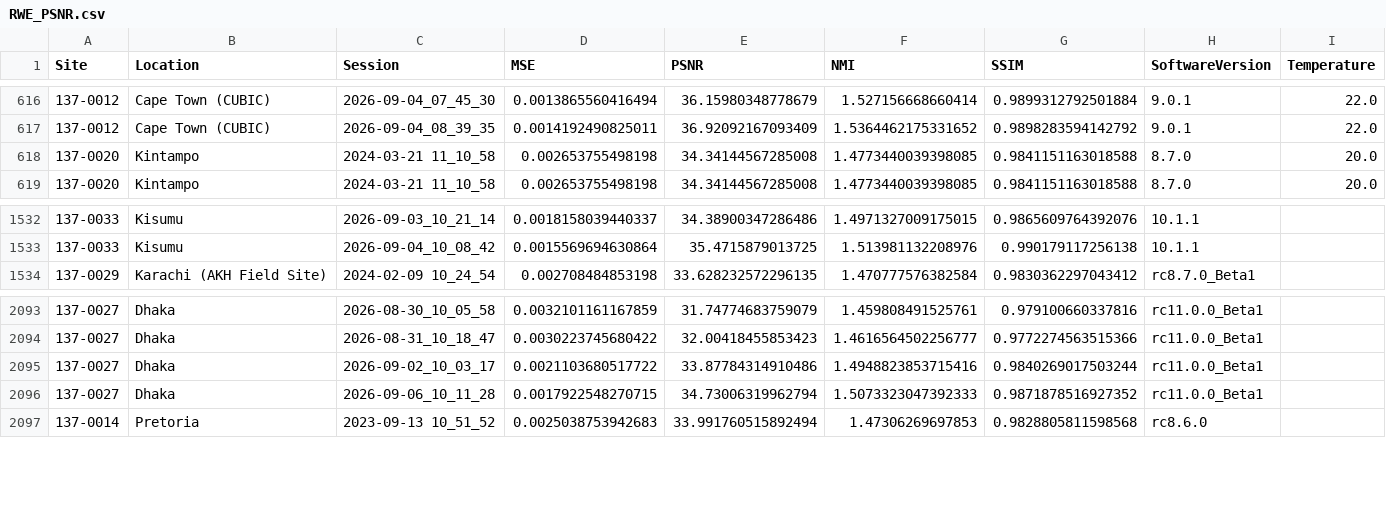
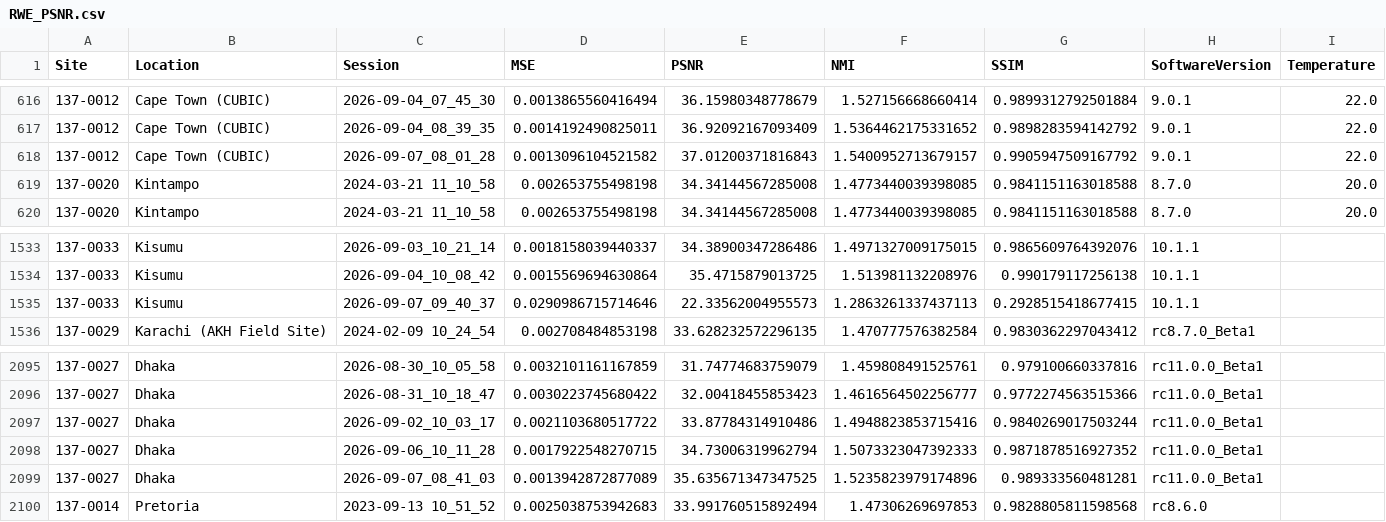
Before and after one commit to UNITY-Physics/UNITY-Dashboard, a CSV file: src/data/RWE_PSNR.csv, drawn as a sheet; only a part is shown, gaps mark what is left out; the diff names each change by its address in the sheet, - before the commit and + after, or states it on an @@ line.

```diff
--- a/src/data/RWE_PSNR.csv
+++ b/src/data/RWE_PSNR.csv
+row 618: 137-0012 | Cape Town (CUBIC) | 2026-09-07_08_01_28 | 0.0013096104521582 | 37.01200371816843 | 1.5400952713679157 | 0.9905947509167792 | 9.0.1 | 22.0
+row 1535: 137-0033 | Kisumu | 2026-09-07_09_40_37 | 0.0290986715714646 | 22.33562004955573 | 1.2863261337437113 | 0.2928515418677415 | 10.1.1
+row 2099: 137-0027 | Dhaka | 2026-09-07_08_41_03 | 0.0013942872877089 | 35.635671347347525 | 1.5235823979174896 | 0.989333560481281 | rc11.0.0_Beta1
```
